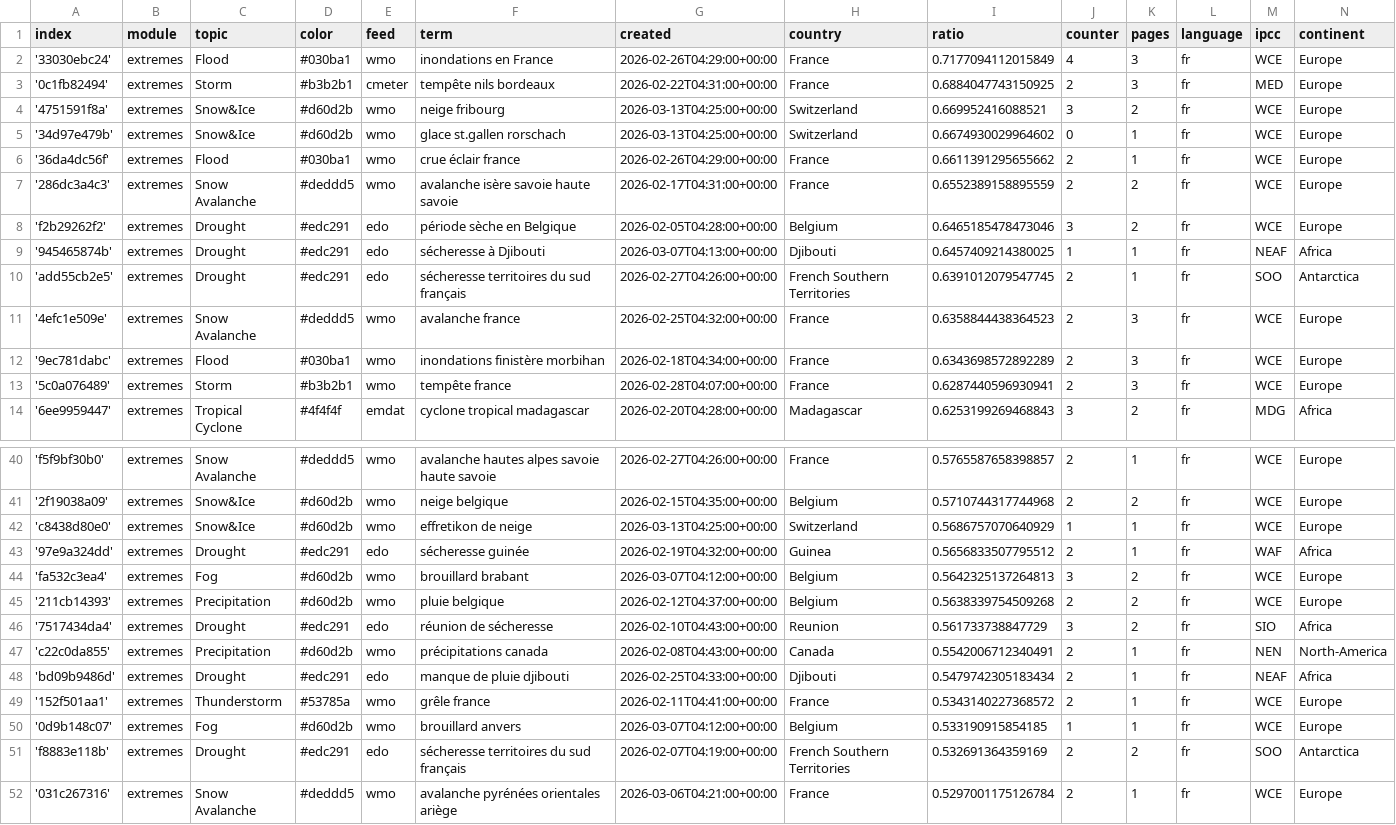
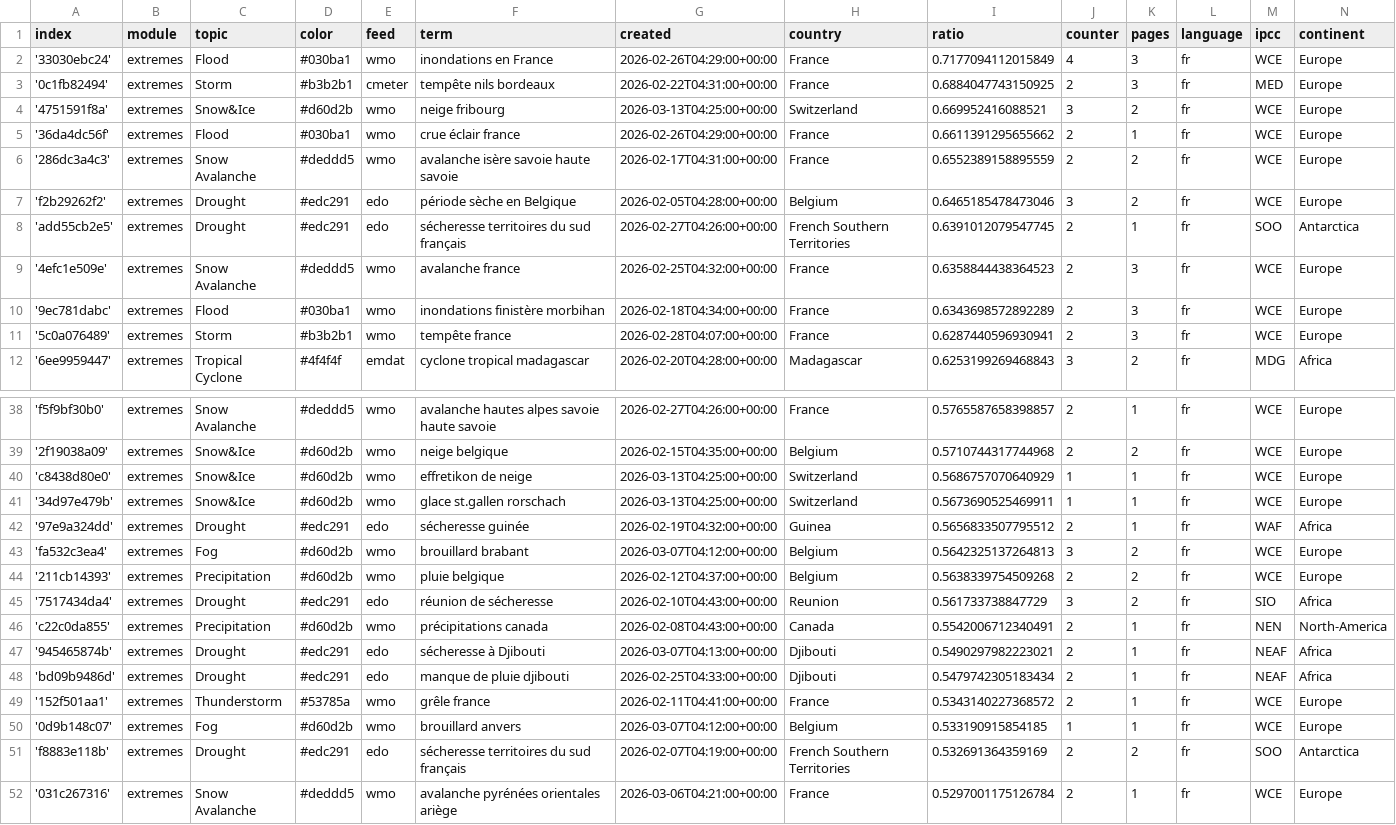
Before and after one commit to TinoH91news/frenchExtremes, a CSV file: terms.csv, drawn as a sheet; only a part is shown, gaps mark what is left out; removed rows and columns are numbered as before the commit, all else as after; the diff names each change by its address in the sheet, - before the commit and + after, or states it on an @@ line.

Commit message:
Commit from GitHub Actions (harvest:0.0)

```diff
--- a/terms.csv
+++ b/terms.csv
-row 5: '34d97e479b' | extremes | Snow&Ice | #d60d2b | wmo | glace st.gallen rorschach | 2026-03-13T04:25:00+00:00 | Switzerland | 0.6674930029964602 | 0 | 1 | fr | WCE | Europe
-row 9: '945465874b' | extremes | Drought | #edc291 | edo | sécheresse à Djibouti | 2026-03-07T04:13:00+00:00 | Djibouti | 0.6457409214380025 | 1 | 1 | fr | NEAF | Africa
+row 41: '34d97e479b' | extremes | Snow&Ice | #d60d2b | wmo | glace st.gallen rorschach | 2026-03-13T04:25:00+00:00 | Switzerland | 0.5673690525469911 | 1 | 1 | fr | WCE | Europe
+row 47: '945465874b' | extremes | Drought | #edc291 | edo | sécheresse à Djibouti | 2026-03-07T04:13:00+00:00 | Djibouti | 0.5490297982223021 | 2 | 1 | fr | NEAF | Africa
```
